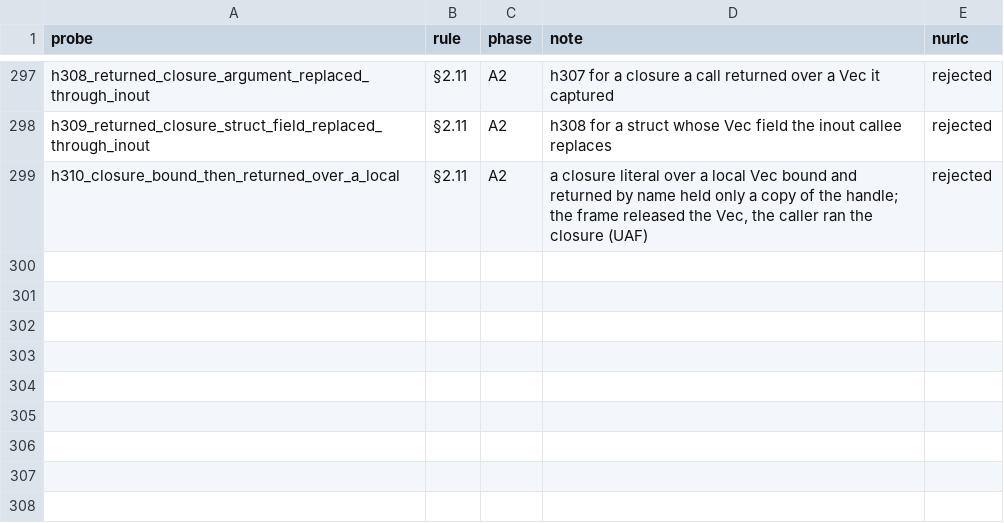
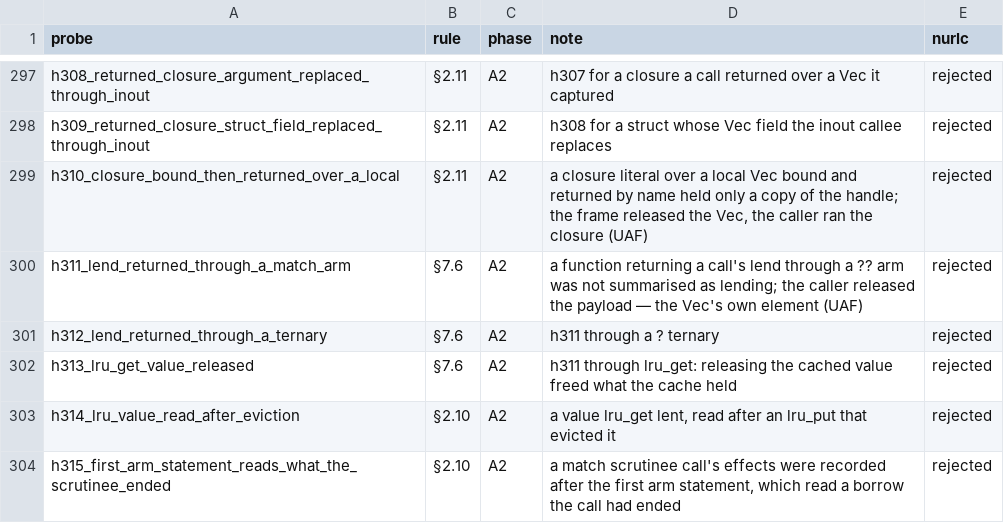
Before and after one commit to nurl-lang/nurl, a TSV file: formal/corpus/map.tsv, drawn as a sheet; only a part is shown, gaps mark what is left out; the diff names each change by its address in the sheet, - before the commit and + after, or states it on an @@ line.

```diff
--- a/formal/corpus/map.tsv
+++ b/formal/corpus/map.tsv
+row 300: h311_lend_returned_through_a_match_arm | §7.6 | A2 | a function returning a call's lend through a ?? arm was not summarised as lending; the caller released the payload — the Vec's own element (UAF) | rejected
+row 301: h312_lend_returned_through_a_ternary | §7.6 | A2 | h311 through a ? ternary | rejected
+row 302: h313_lru_get_value_released | §7.6 | A2 | h311 through lru_get: releasing the cached value freed what the cache held | rejected
+row 303: h314_lru_value_read_after_eviction | §2.10 | A2 | a value lru_get lent, read after an lru_put that evicted it | rejected
+row 304: h315_first_arm_statement_reads_what_the_scrutinee_ended | §2.10 | A2 | a match scrutinee call's effects were recorded after the first arm statement, which read a borrow the call had ended | rejected
```
Also changed, not shown: 51 other files.
